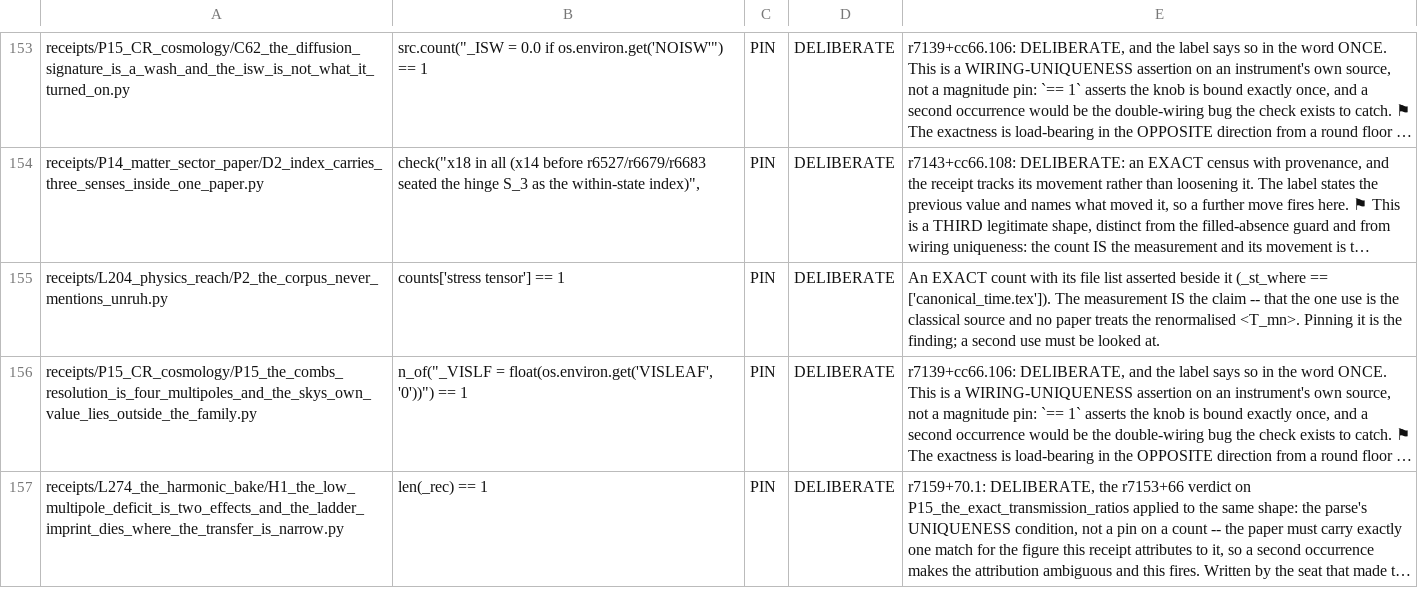
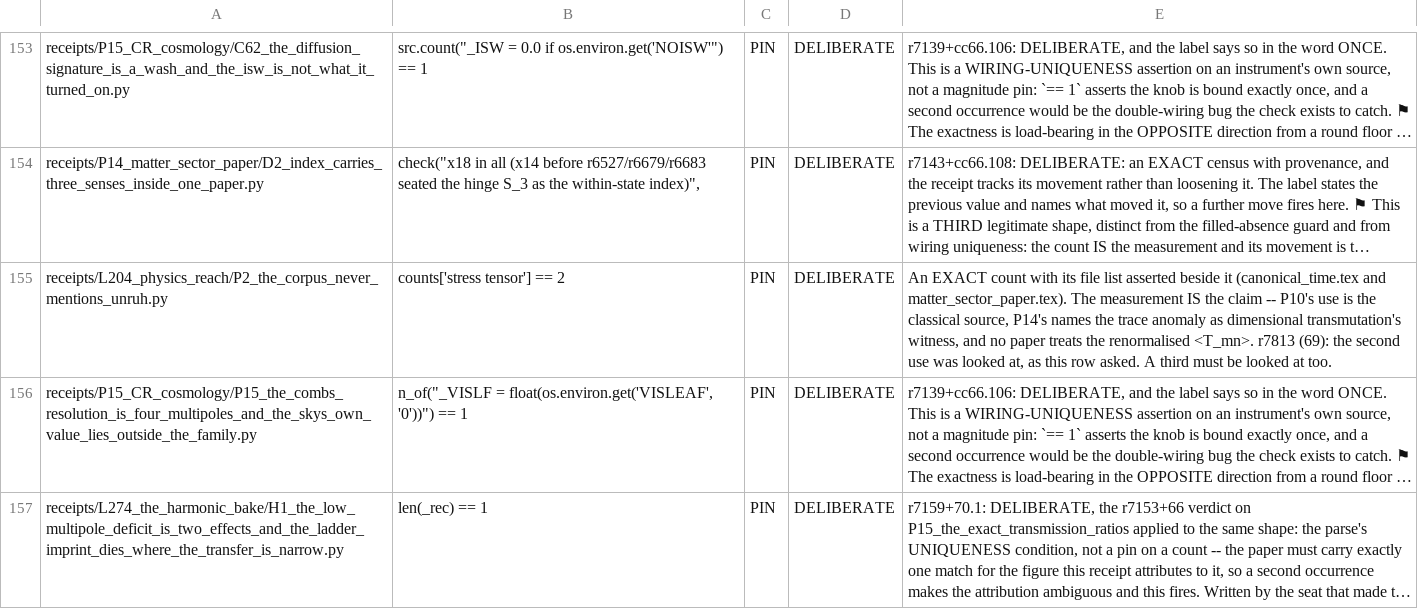
Before and after one commit to daryljanzen/shadow-of-existence, a TSV file: corpus/prose_pin_baseline.tsv, drawn as a sheet; only a part is shown, gaps mark what is left out; long unchanged cells end in …; the diff names each change by its address in the sheet, - before the commit and + after, or states it on an @@ line.

```diff
--- a/corpus/prose_pin_baseline.tsv
+++ b/corpus/prose_pin_baseline.tsv
-B155: counts['stress tensor'] == 1
+B155: counts['stress tensor'] == 2
-E155: …beside it (_st_where == ['canonical_time.tex']). The measurement IS the claim -- that the one use is the classical source and no paper treats the renormalised <T_mn>. Pinning it is the finding; a second use must be looked at.
+E155: …beside it (canonical_time.tex and matter_sector_paper.tex). The measurement IS the claim -- P10's use is the classical source, P14's names the trace anomaly as dimensional transmutation's witness, and no paper treats the renormalised <T_mn>. r7813 (69): the second use was looked at, as this row asked. A third must be looked at too.
```
